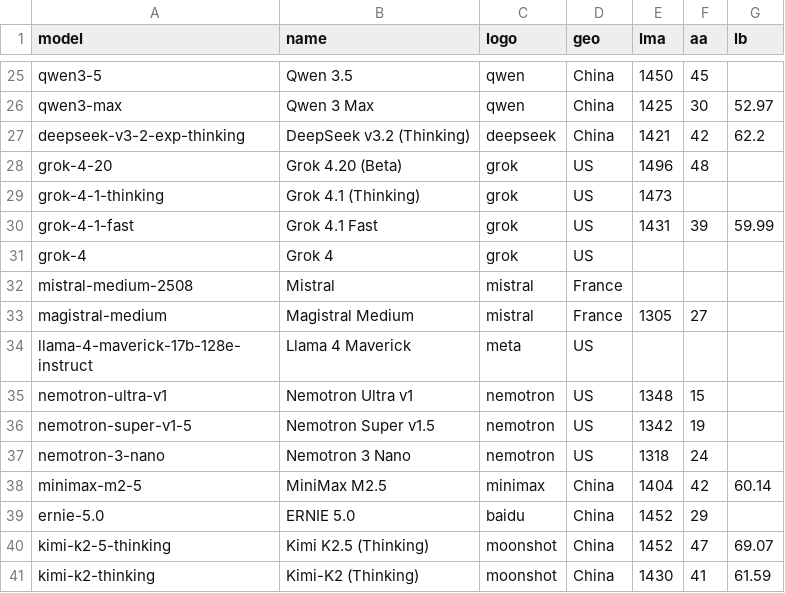
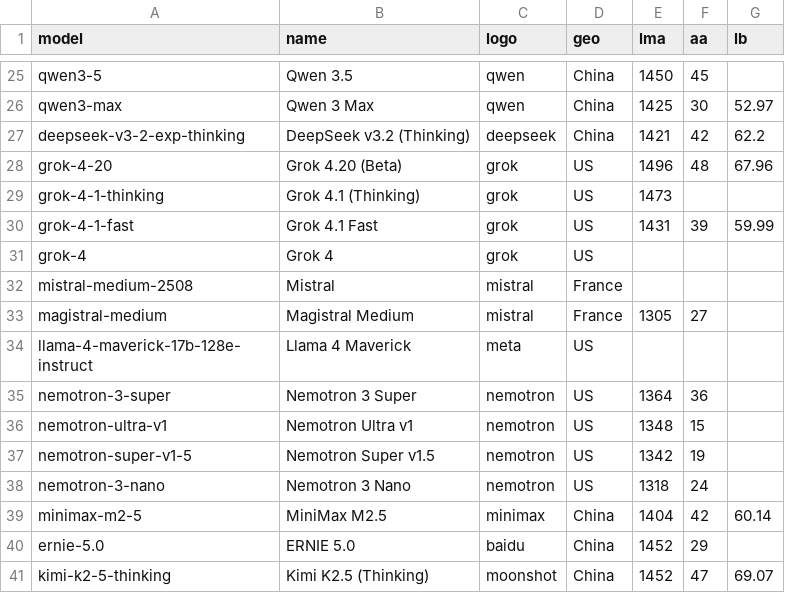
Before and after one commit to Franri3008/franri3008.github.io, a CSV file: pages/CEPS/AI-World/ModelLeaderboard/data/processed.csv, drawn as a sheet; only a part is shown, gaps mark what is left out; the shorter side is filled out with more unchanged rows.

Commit message:
feat: Adds Nvidia's Nemotron 3 Super to the Model Leaderboard

```diff
--- a/pages/CEPS/AI-World/ModelLeaderboard/data/processed.csv
+++ b/pages/CEPS/AI-World/ModelLeaderboard/data/processed.csv
@@ -27,3 +27,3 @@ qwen3-max;Qwen 3 Max;qwen;China;1425;30;52.97
 deepseek-v3-2-exp-thinking;DeepSeek v3.2 (Thinking);deepseek;China;1421;42;62.2
-grok-4-20;Grok 4.20 (Beta);grok;US;1496;48;
+grok-4-20;Grok 4.20 (Beta);grok;US;1496;48;67.96
 grok-4-1-thinking;Grok 4.1 (Thinking);grok;US;1473;;
@@ -34,2 +34,3 @@ magistral-medium;Magistral Medium;mistral;France;1305;27;
 llama-4-maverick-17b-128e-instruct;Llama 4 Maverick;meta;US;;;
+nemotron-3-super;Nemotron 3 Super;nemotron;US;1364;36;
 nemotron-ultra-v1;Nemotron Ultra v1;nemotron;US;1348;15;
```
Also changed, not shown: pages/CEPS/AI-World/ModelLeaderboard/data/scraped/aa_models_leaderboard.csv, 3 other files.
